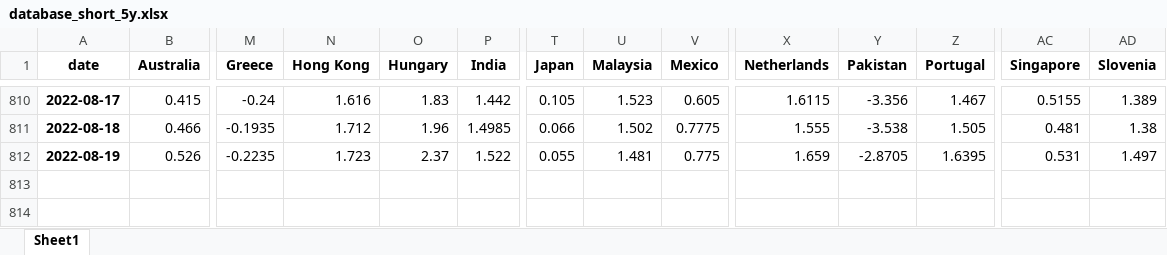
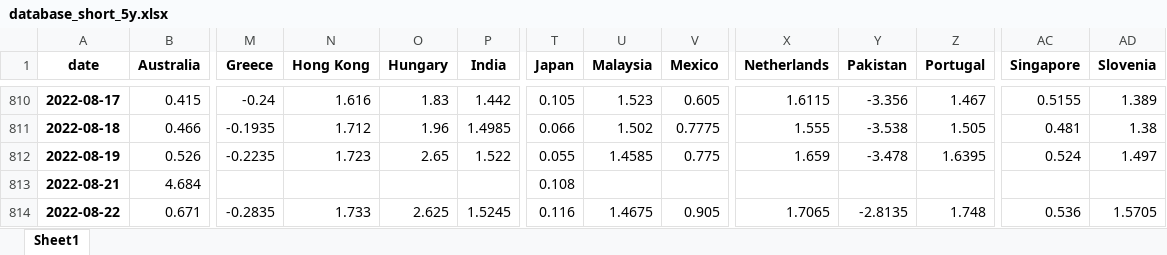
Before and after one commit to cober-data/curvature_database, an Excel workbook: database_short_5y.xlsx, sheet Sheet1, drawn as a sheet; only a part is shown, gaps mark what is left out; values as stored, in another font and other column widths than the file's, no borders; rows hold the shown columns only; the diff names each change by its address in the sheet, - before the commit and + after, or states it on an @@ line.

```diff
--- a/database_short_5y.xlsx (sheet Sheet1)
+++ b/database_short_5y.xlsx (sheet Sheet1)
-O812 (Hungary): 2.37
+O812 (Hungary): 2.65
-U812 (Malaysia): 1.481
+U812 (Malaysia): 1.4585
-Y812 (Pakistan): -2.8705
+Y812 (Pakistan): -3.478
-AC812 (Singapore): 0.531
+AC812 (Singapore): 0.524
+row 813: 2022-08-21 | 4.684 |  |  |  |  | 0.108
+row 814: 2022-08-22 | 0.671 | -0.2835 | 1.733 | 2.625 | 1.5245 | 0.116 | 1.4675 | 0.905 | 1.7065 | -2.8135 | 1.748 | 0.536 | 1.5705
```
Also changed, not shown: Bonds_Australia.xlsx, Bonds_Japan.xlsx, 39 other files.
